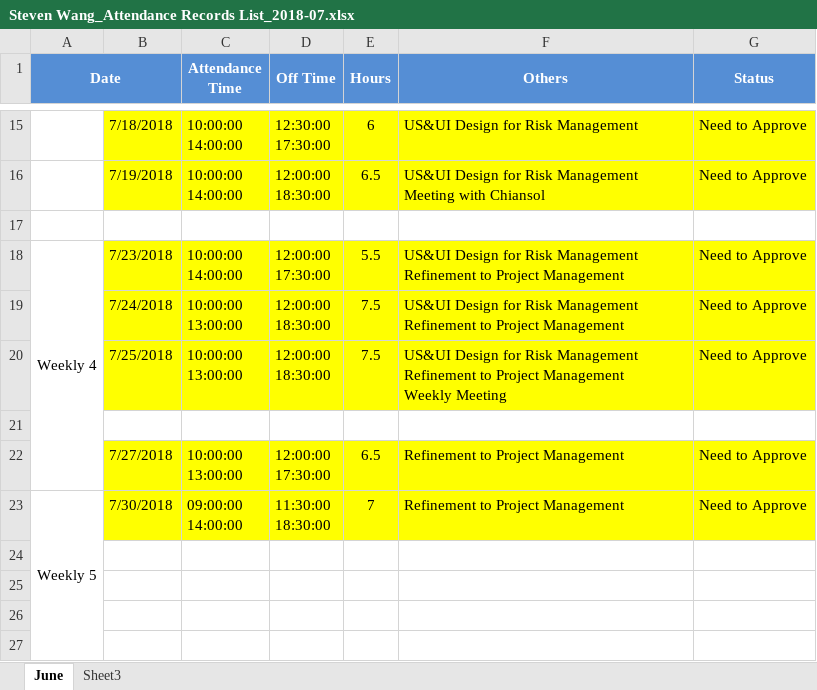
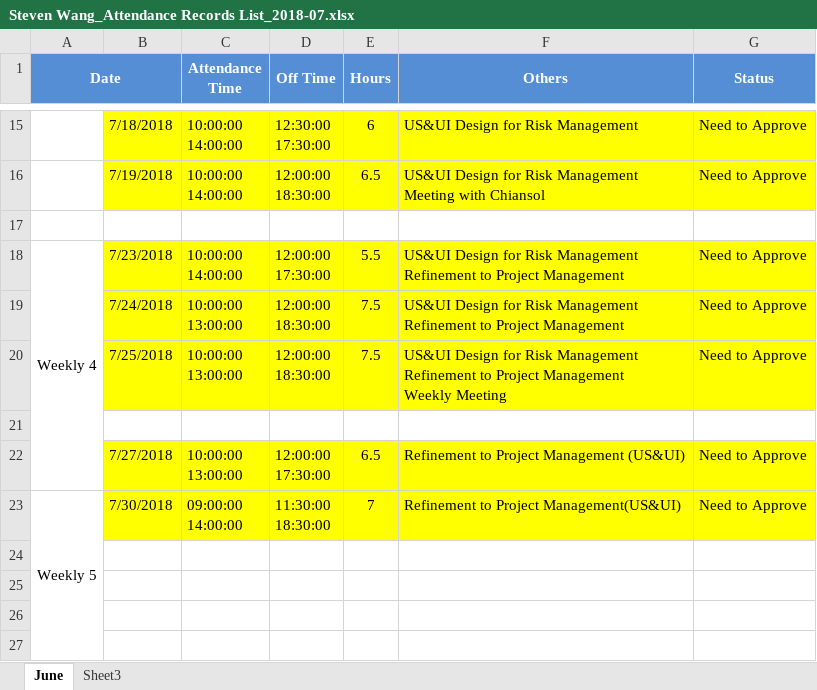
Before and after one commit to zyw9963/YFVE-supplier-portal, an Excel workbook: time recording/Steven Wang_Attendance Records List_2018-07.xlsx, sheet June, drawn as a sheet; only a part is shown, gaps mark what is left out; values as stored, in another font and other column widths than the file's, no borders; the diff names each change by its address in the sheet, - before the commit and + after, or states it on an @@ line.

Commit message:
0801 update

```diff
--- a/time recording/Steven Wang_Attendance Records List_2018-07.xlsx (sheet June)
+++ b/time recording/Steven Wang_Attendance Records List_2018-07.xlsx (sheet June)
-F22 (Others): Refinement to Project Management
+F22 (Others): Refinement to Project Management (US&UI)
-F23 (Others): Refinement to Project Management
+F23 (Others): Refinement to Project Management(US&UI)
```
